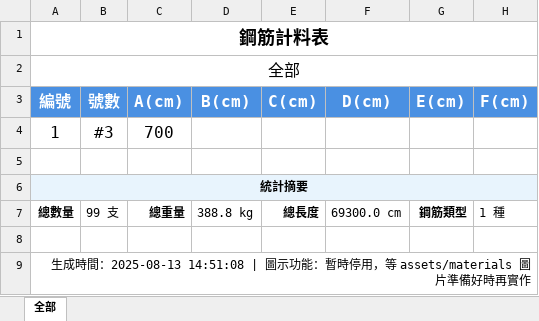
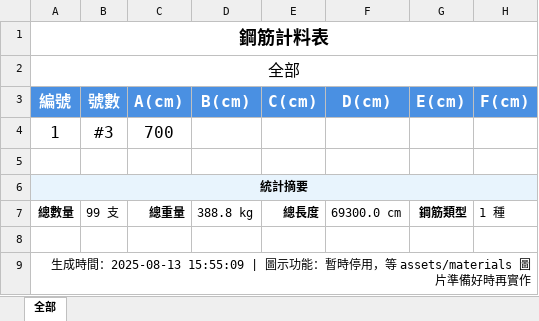
Before and after one commit to Baal482968/dxf2excel, an Excel workbook: assets/materials/10-直料/text.xlsx, sheet 全部, drawn as a sheet; only a part is shown; values as stored, in another font and other column widths than the file's, no borders; charts and pictures not drawn; the diff names each change by its address in the sheet, - before the commit and + after, or states it on an @@ line.

```diff
--- a/assets/materials/10-直料/text.xlsx (sheet 全部)
+++ b/assets/materials/10-直料/text.xlsx (sheet 全部)
-A9 (編號): …時間：2025-08-13 14:51:08 | 圖示功…
+A9 (編號): …時間：2025-08-13 15:55:09 | 圖示功…
```
Also changed, not shown: charts or pictures, 4 other files.
